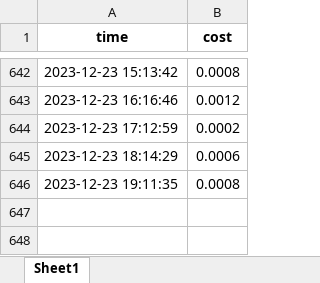
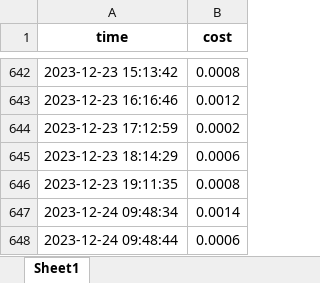
Before and after one commit to TD21forever/RSS-Master, an Excel workbook: resource/cost.xlsx, sheet Sheet1, drawn as a sheet; only a part is shown, gaps mark what is left out; values as stored, in another font and other column widths than the file's, no borders; the diff names each change by its address in the sheet, - before the commit and + after, or states it on an @@ line.

```diff
--- a/resource/cost.xlsx (sheet Sheet1)
+++ b/resource/cost.xlsx (sheet Sheet1)
+row 647: 2023-12-24 09:48:34 | 0.0014
+row 648: 2023-12-24 09:48:44 | 0.0006
```
Also changed, not shown: 12 other files.
